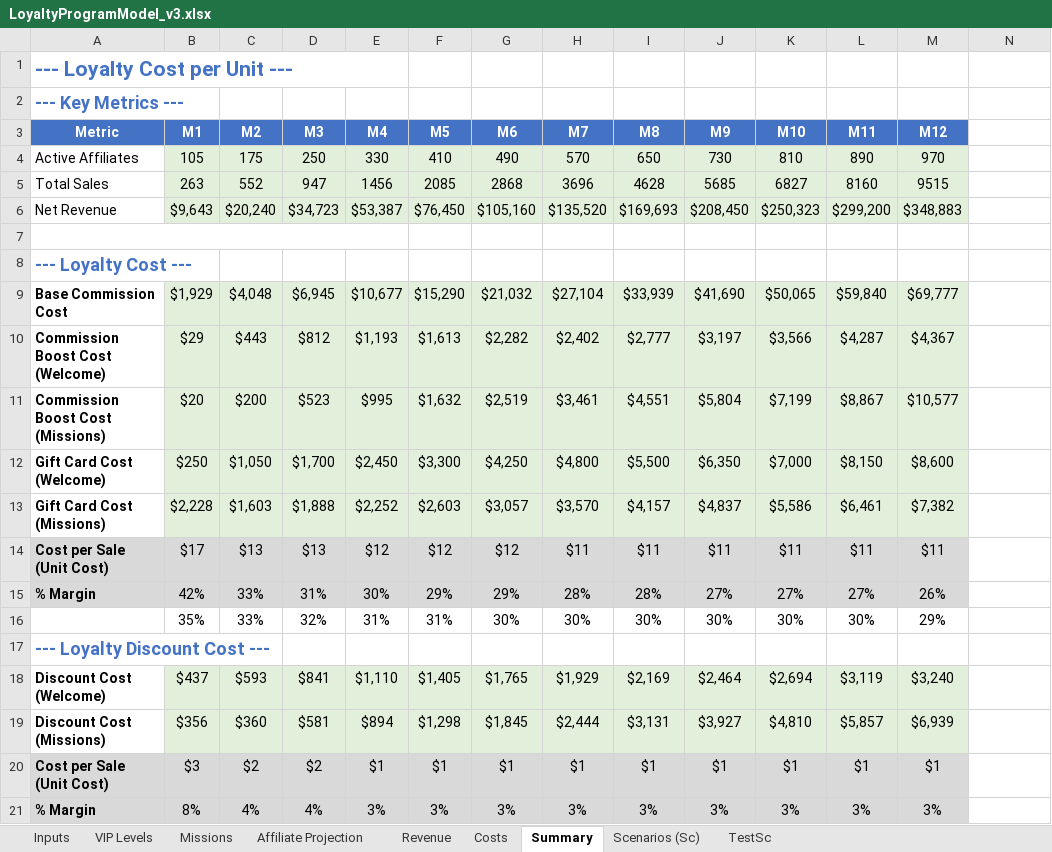
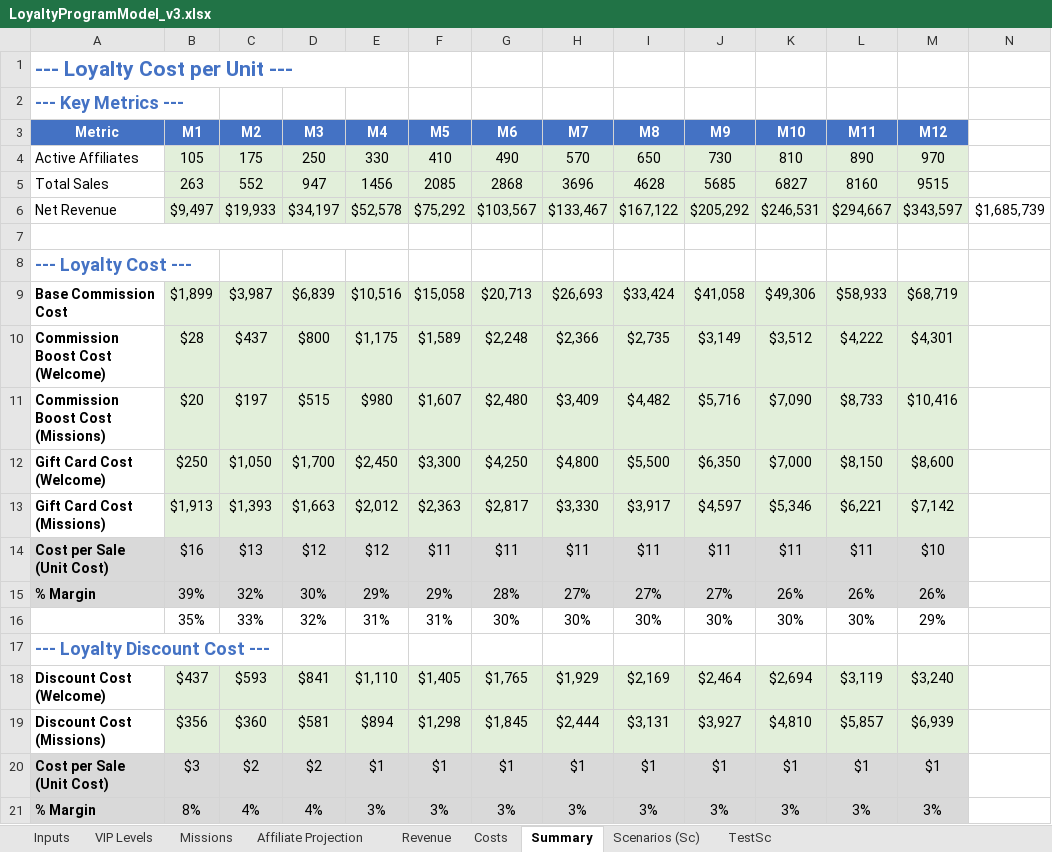
Before and after one commit to TumiLabsJN/RumiLoyalty, an Excel workbook: Rumi/LoyaltyProgramModel_v3.xlsx, sheet Summary, drawn as a sheet; values as stored, in another font and other column widths than the file's, no borders; removed rows and columns are numbered as before the commit, all else as after; the diff names each change by its address in the sheet, - before the commit and + after, or states it on an @@ line.

```diff
--- a/Rumi/LoyaltyProgramModel_v3.xlsx (sheet Summary)
+++ b/Rumi/LoyaltyProgramModel_v3.xlsx (sheet Summary)
-row 6: Net Revenue | $9,643 | $20,240 | $34,723 | $53,387 | $76,450 | $105,160 | $135,520 | $169,693 | $208,450 | $250,323 | $299,200 | $348,883
+row 6: Net Revenue | $9,497 | $19,933 | $34,197 | $52,578 | $75,292 | $103,567 | $133,467 | $167,122 | $205,292 | $246,531 | $294,667 | $343,597 | $1,685,739
-row 9: Base Commission Cost | $1,929 | $4,048 | $6,945 | $10,677 | $15,290 | $21,032 | $27,104 | $33,939 | $41,690 | $50,065 | $59,840 | $69,777
-row 10: Commission Boost Cost (Welcome) | $29 | $443 | $812 | $1,193 | $1,613 | $2,282 | $2,402 | $2,777 | $3,197 | $3,566 | $4,287 | $4,367
+row 9: Base Commission Cost | $1,899 | $3,987 | $6,839 | $10,516 | $15,058 | $20,713 | $26,693 | $33,424 | $41,058 | $49,306 | $58,933 | $68,719
+row 10: Commission Boost Cost (Welcome) | $28 | $437 | $800 | $1,175 | $1,589 | $2,248 | $2,366 | $2,735 | $3,149 | $3,512 | $4,222 | $4,301
-C11 (M2): $200
+C11 (M2): $197
-D11 (M3): $523
+D11 (M3): $515
-E11 (M4): $995
+E11 (M4): $980
-F11 (M5): $1,632
+F11 (M5): $1,607
-G11 (M6): $2,519
+G11 (M6): $2,480
-H11 (M7): $3,461
+H11 (M7): $3,409
-I11 (M8): $4,551
+I11 (M8): $4,482
-J11 (M9): $5,804
+J11 (M9): $5,716
-K11 (M10): $7,199
+K11 (M10): $7,090
-L11 (M11): $8,867
+L11 (M11): $8,733
-M11 (M12): $10,577
+M11 (M12): $10,416
-row 13: Gift Card Cost (Missions) | $2,228 | $1,603 | $1,888 | $2,252 | $2,603 | $3,057 | $3,570 | $4,157 | $4,837 | $5,586 | $6,461 | $7,382
+row 13: Gift Card Cost (Missions) | $1,913 | $1,393 | $1,663 | $2,012 | $2,363 | $2,817 | $3,330 | $3,917 | $4,597 | $5,346 | $6,221 | $7,142
-B14 (M1): $17
+B14 (M1): $16
-D14 (M3): $13
+D14 (M3): $12
-F14 (M5): $12
+F14 (M5): $11
-G14 (M6): $12
+G14 (M6): $11
-M14 (M12): $11
+M14 (M12): $10
-row 15: % Margin | 42% | 33% | 31% | 30% | 29% | 29% | 28% | 28% | 27% | 27% | 27% | 26%
+row 15: % Margin | 39% | 32% | 30% | 29% | 29% | 28% | 27% | 27% | 27% | 26% | 26% | 26%
```
Also changed, not shown: sheet Scenarios (Sc), sheet Costs, sheet Inputs, sheet Revenue, sheet Affiliate Projection, sheet Missions, 1 more sheet, formulas that keep their value, hidden cells, 5 other files.
